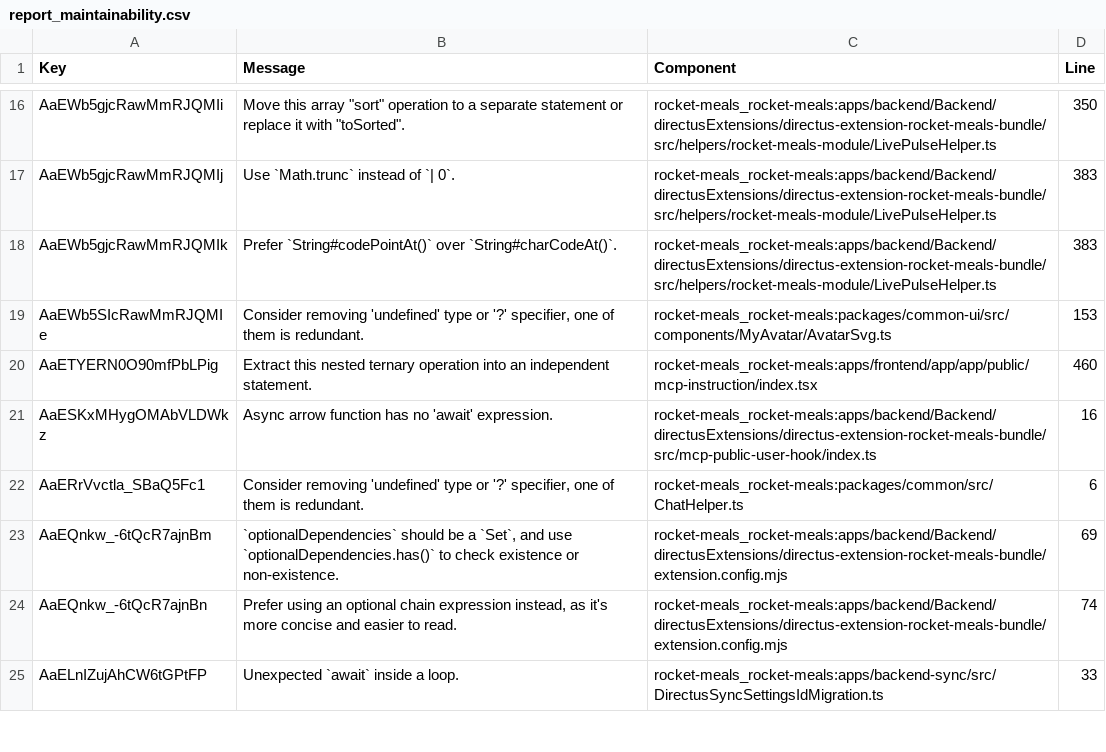
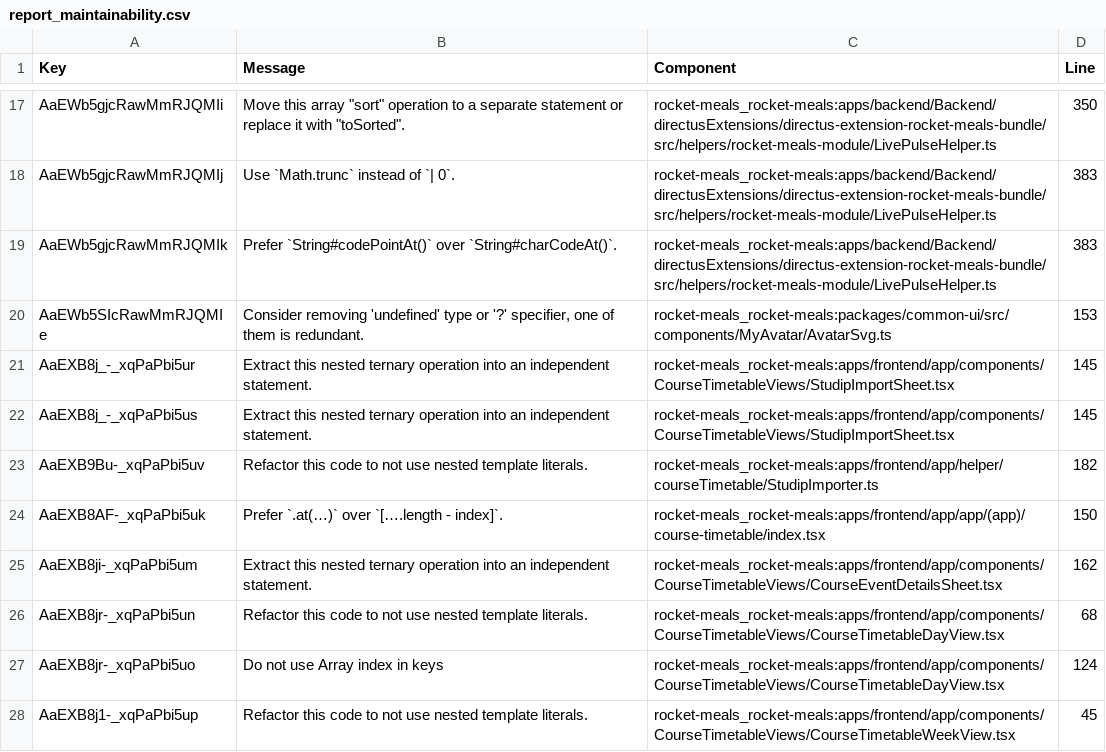
Before and after one commit to rocket-meals/swosy, a CSV file: reports/sonarCloud/report_maintainability.csv, drawn as a sheet; only a part is shown, gaps mark what is left out; the shorter side is filled out with more unchanged rows; the diff covers the shown part only; the diff names each change by its address in the sheet, - before the commit and + after, or states it on an @@ line.

```diff
--- a/reports/sonarCloud/report_maintainability.csv
+++ b/reports/sonarCloud/report_maintainability.csv
+row 21: AaEXB8j_-_xqPaPbi5ur | Extract this nested ternary operation into an independent statement. | rocket-meals_rocket-meals:apps/frontend/app/components/CourseTimetableViews/StudipImportSheet.tsx | 145
+row 22: AaEXB8j_-_xqPaPbi5us | Extract this nested ternary operation into an independent statement. | rocket-meals_rocket-meals:apps/frontend/app/components/CourseTimetableViews/StudipImportSheet.tsx | 145
+row 23: AaEXB9Bu-_xqPaPbi5uv | Refactor this code to not use nested template literals. | rocket-meals_rocket-meals:apps/frontend/app/helper/courseTimetable/StudipImporter.ts | 182
+row 24: AaEXB8AF-_xqPaPbi5uk | Prefer `.at(…)` over `[….length - index]`. | rocket-meals_rocket-meals:apps/frontend/app/app/(app)/course-timetable/index.tsx | 150
+row 25: AaEXB8ji-_xqPaPbi5um | Extract this nested ternary operation into an independent statement. | rocket-meals_rocket-meals:apps/frontend/app/components/CourseTimetableViews/CourseEventDetailsSheet.tsx | 162
+row 26: AaEXB8jr-_xqPaPbi5un | Refactor this code to not use nested template literals. | rocket-meals_rocket-meals:apps/frontend/app/components/CourseTimetableViews/CourseTimetableDayView.tsx | 68
+row 27: AaEXB8jr-_xqPaPbi5uo | Do not use Array index in keys | rocket-meals_rocket-meals:apps/frontend/app/components/CourseTimetableViews/CourseTimetableDayView.tsx | 124
+row 28: AaEXB8j1-_xqPaPbi5up | Refactor this code to not use nested template literals. | rocket-meals_rocket-meals:apps/frontend/app/components/CourseTimetableViews/CourseTimetableWeekView.tsx | 45
```
Also changed, not shown: 10 added rows and 3 edited cells elsewhere in this file, reports/sonarCloud/report_reliability.csv, reports/sonarCloud/report_security.csv, 5 other files.
